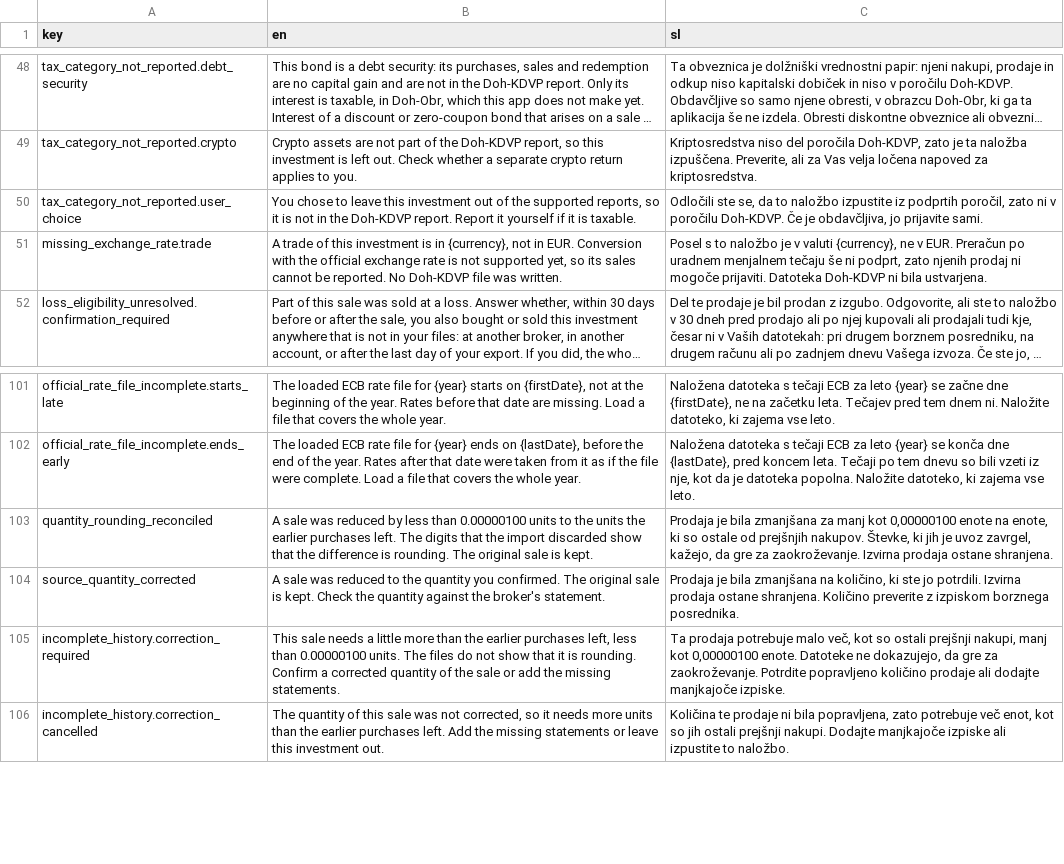
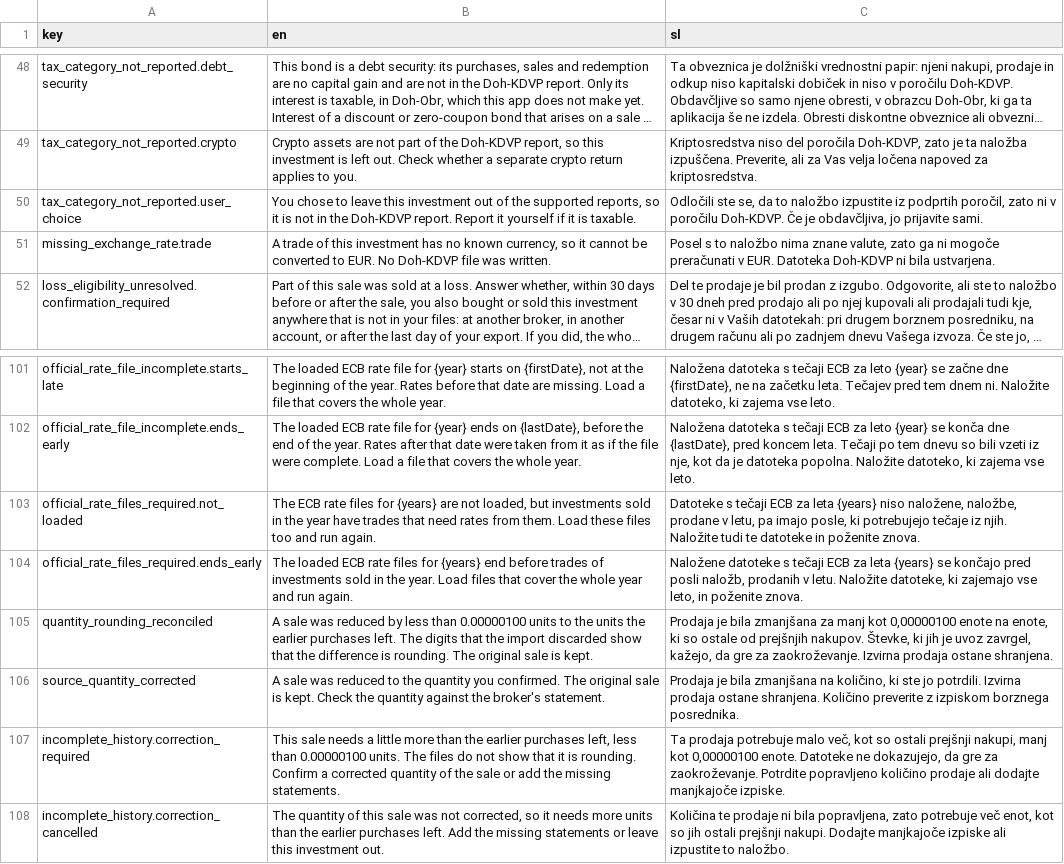
Before and after one commit to TheCodeFighter/TaxBrokerReport, a CSV file: resources/i18n/diagnostic_messages.csv, drawn as a sheet; only a part is shown, gaps mark what is left out; long unchanged cells end in …; the diff names each change by its address in the sheet, - before the commit and + after, or states it on an @@ line.

Commit message:
TBR-0098: Convert foreign trades to EUR at the official ECB rate (#335)

```diff
--- a/resources/i18n/diagnostic_messages.csv
+++ b/resources/i18n/diagnostic_messages.csv
-B51 (en): …this investment is in {currency}, not in EUR. Conversion with the official exchange rate is not supported yet, so its sales cannot be reported. No Doh-KDVP…
+B51 (en): …this investment has no known currency, so it cannot be converted to EUR. No Doh-KDVP…
-C51 (sl): …to naložbo je v valuti {currency}, ne v EUR. Preračun po uradnem menjalnem tečaju še ni podprt, zato njenih prodaj ni mogoče prijaviti. Datoteka Doh-KDVP…
+C51 (sl): …to naložbo nima znane valute, zato ga ni mogoče preračunati v EUR. Datoteka Doh-KDVP…
+row 103: official_rate_files_required.not_loaded | The ECB rate files for {years} are not loaded, but investments sold in the year have trades that need rates from them. Load these files too and run again. | Datoteke s tečaji ECB za leta {years} niso naložene, naložbe, prodane v letu, pa imajo posle, ki potrebujejo tečaje iz njih. Naložite tudi te datoteke in poženite znova.
+row 104: official_rate_files_required.ends_early | The loaded ECB rate files for {years} end before trades of investments sold in the year. Load files that cover the whole year and run again. | Naložene datoteke s tečaji ECB za leta {years} se končajo pred posli naložb, prodanih v letu. Naložite datoteke, ki zajemajo vse leto, in poženite znova.
```
Also changed, not shown: 30 other files.
